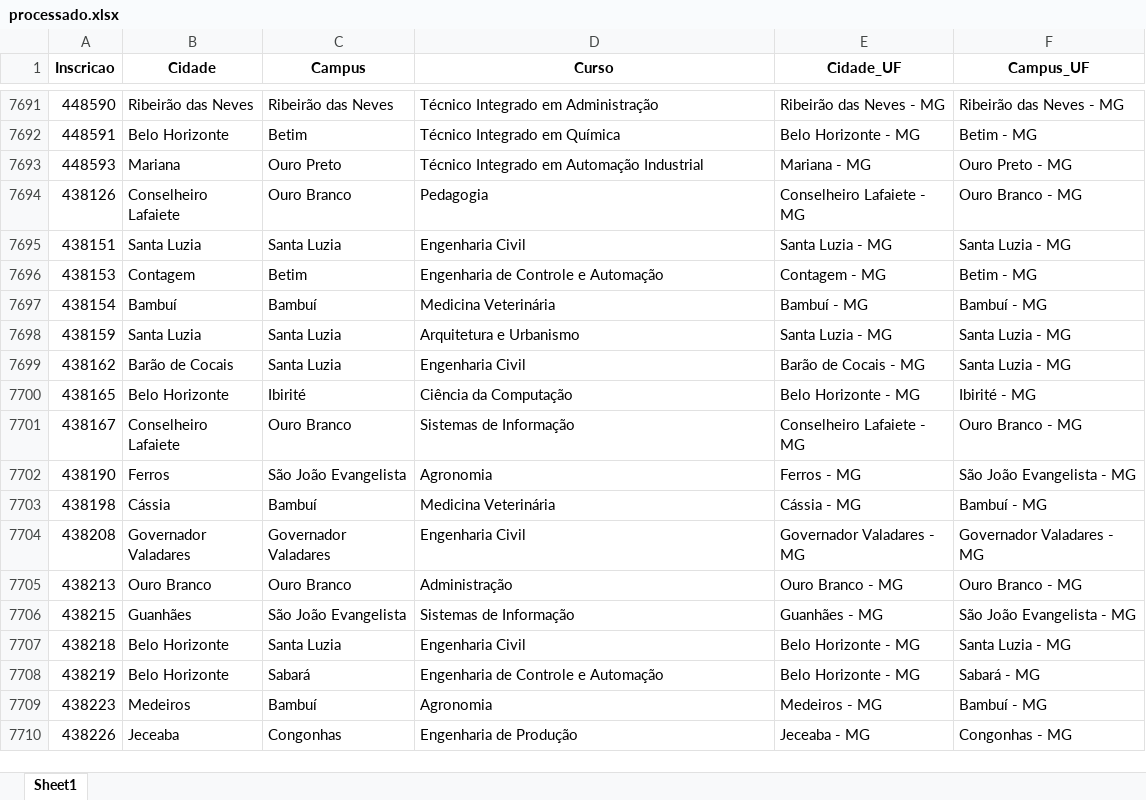
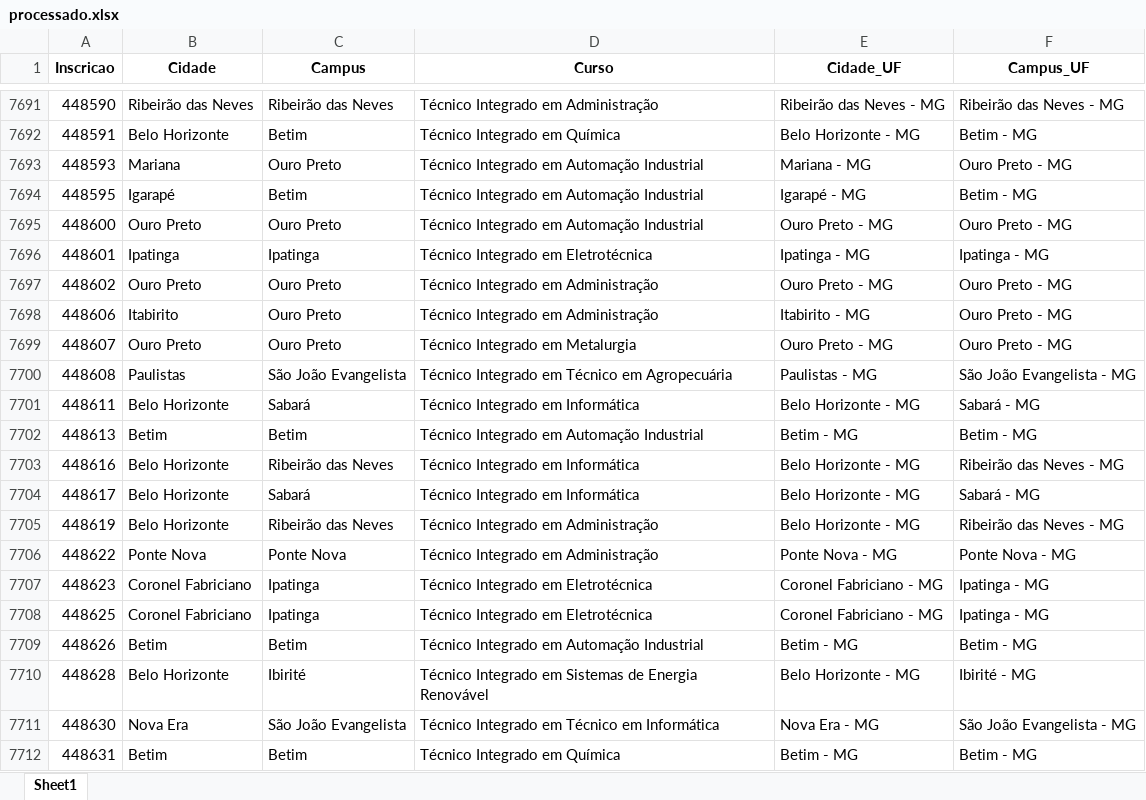
Before and after one commit to lucianovilasboas/vestibular-mapa2025, an Excel workbook: dados/processado.xlsx, sheet Sheet1, drawn as a sheet; only a part is shown, gaps mark what is left out; the shorter side is filled out with more unchanged rows; values as stored, in another font and other column widths than the file's, no borders; the diff covers the shown part only; the diff names each change by its address in the sheet, - before the commit and + after, or states it on an @@ line.

Commit message:
Data update using git

```diff
--- a/dados/processado.xlsx (sheet Sheet1)
+++ b/dados/processado.xlsx (sheet Sheet1)
+row 7694: 448595 | Igarapé | Betim | Técnico Integrado em Automação Industrial | Igarapé - MG | Betim - MG
+row 7695: 448600 | Ouro Preto | Ouro Preto | Técnico Integrado em Automação Industrial | Ouro Preto - MG | Ouro Preto - MG
+row 7696: 448601 | Ipatinga | Ipatinga | Técnico Integrado em Eletrotécnica | Ipatinga - MG | Ipatinga - MG
+row 7697: 448602 | Ouro Preto | Ouro Preto | Técnico Integrado em Administração | Ouro Preto - MG | Ouro Preto - MG
+row 7698: 448606 | Itabirito | Ouro Preto | Técnico Integrado em Administração | Itabirito - MG | Ouro Preto - MG
+row 7699: 448607 | Ouro Preto | Ouro Preto | Técnico Integrado em Metalurgia | Ouro Preto - MG | Ouro Preto - MG
+row 7700: 448608 | Paulistas | São João Evangelista | Técnico Integrado em Técnico em Agropecuária | Paulistas - MG | São João Evangelista - MG
+row 7701: 448611 | Belo Horizonte | Sabará | Técnico Integrado em Informática | Belo Horizonte - MG | Sabará - MG
+row 7702: 448613 | Betim | Betim | Técnico Integrado em Automação Industrial | Betim - MG | Betim - MG
+row 7703: 448616 | Belo Horizonte | Ribeirão das Neves | Técnico Integrado em Informática | Belo Horizonte - MG | Ribeirão das Neves - MG
+row 7704: 448617 | Belo Horizonte | Sabará | Técnico Integrado em Informática | Belo Horizonte - MG | Sabará - MG
+row 7705: 448619 | Belo Horizonte | Ribeirão das Neves | Técnico Integrado em Administração | Belo Horizonte - MG | Ribeirão das Neves - MG
+row 7706: 448622 | Ponte Nova | Ponte Nova | Técnico Integrado em Administração | Ponte Nova - MG | Ponte Nova - MG
+row 7707: 448623 | Coronel Fabriciano | Ipatinga | Técnico Integrado em Eletrotécnica | Coronel Fabriciano - MG | Ipatinga - MG
+row 7708: 448625 | Coronel Fabriciano | Ipatinga | Técnico Integrado em Eletrotécnica | Coronel Fabriciano - MG | Ipatinga - MG
+row 7709: 448626 | Betim | Betim | Técnico Integrado em Automação Industrial | Betim - MG | Betim - MG
+row 7710: 448628 | Belo Horizonte | Ibirité | Técnico Integrado em Sistemas de Energia Renovável | Belo Horizonte - MG | Ibirité - MG
+row 7711: 448630 | Nova Era | São João Evangelista | Técnico Integrado em Técnico em Informática | Nova Era - MG | São João Evangelista - MG
+row 7712: 448631 | Betim | Betim | Técnico Integrado em Química | Betim - MG | Betim - MG
```
Also changed, not shown: 38 added rows and 4 edited cells elsewhere in this sheet.
